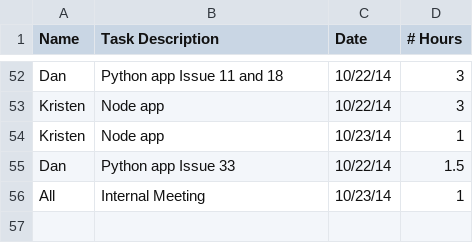
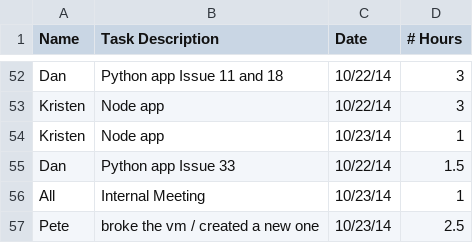
Before and after one commit to rigatoni/rigatoni.github.io, a CSV file: assets/time_tracking.csv, drawn as a sheet; only a part is shown, gaps mark what is left out.

Commit message:
time tracking

```diff
--- a/assets/time_tracking.csv
+++ b/assets/time_tracking.csv
@@ -56 +56,2 @@ Dan,Python app Issue 33,10/22/14,1.5
 All, Internal Meeting, 10/23/14,1
+Pete,broke the vm / created a new one,10/23/14,2.5
```
